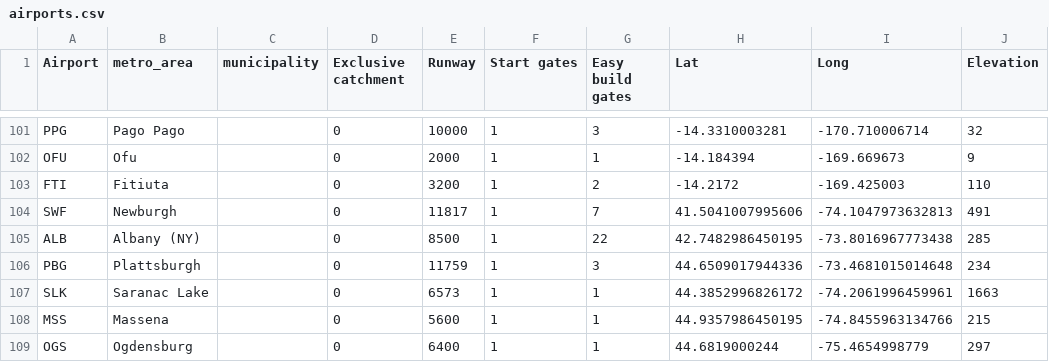
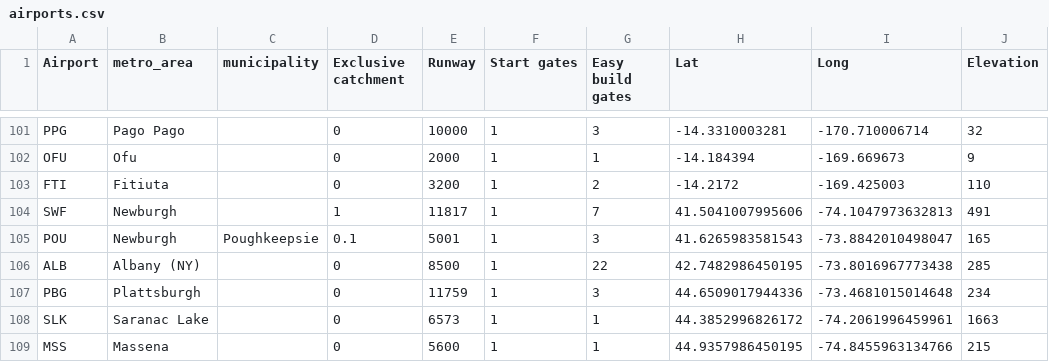
Before and after one commit to johnbrussell/airline-game, a CSV file: data/airports.csv, drawn as a sheet; only a part is shown, gaps mark what is left out; the shorter side is filled out with more unchanged rows.

Commit message:
Add Hudson Valley Regional Airport to Newburgh metro area (#197)

```diff
--- a/data/airports.csv
+++ b/data/airports.csv
@@ -103,3 +103,4 @@ OFU,Ofu,,0,2000,1,1,-14.184394,-169.669673,9
 FTI,Fitiuta,,0,3200,1,2,-14.2172,-169.425003,110
-SWF,Newburgh,,0,11817,1,7,41.5041007995606,-74.1047973632813,491
+SWF,Newburgh,,1,11817,1,7,41.5041007995606,-74.1047973632813,491
+POU,Newburgh,Poughkeepsie,0.1,5001,1,3,41.6265983581543,-73.8842010498047,165
 ALB,Albany (NY),,0,8500,1,22,42.7482986450195,-73.8016967773438,285
```
